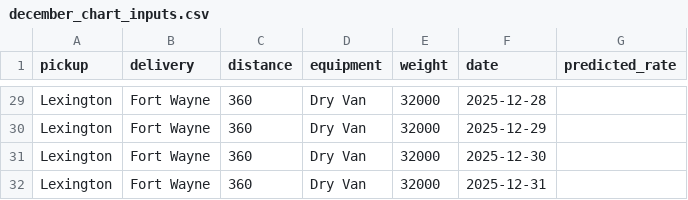
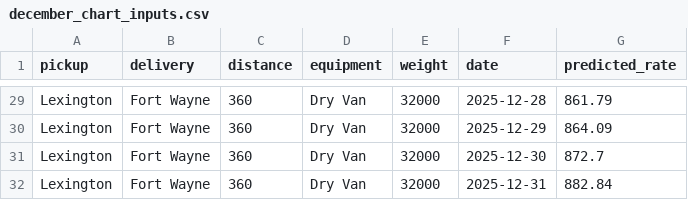
Before and after one commit to Mustafa-79/spotter-freight-rate, a CSV file: data/december_chart_inputs.csv, drawn as a sheet; only a part is shown, gaps mark what is left out; the diff covers the shown part only; the diff names each change by its address in the sheet, - before the commit and + after, or states it on an @@ line.

Commit message:
Add prediction script, nearest-city pricing and submission files
freight/predict.py trains the final model on all labelled data (corrupted
prices removed) and writes validation_predictions.csv for the 12,000 loads
in validation.csv, plus the predicted_rate column of
data/december_chart_inputs.csv. The December rows carry no market index, so
each day takes the average market index of that day's loads in
validation.csv. score.py validates both files and draws
scorer_results/candidate_december.png.

Spotter's set includes eight cities never seen in training (1,447 loads).
The final model now prices such a city with the average learned effect of
its three nearest known cities; loads between known cities, and therefore
all fold and test results, are unchanged.

```diff
--- a/data/december_chart_inputs.csv
+++ b/data/december_chart_inputs.csv
-G29 (predicted_rate): (empty)
+G29 (predicted_rate): 861.79
-G30 (predicted_rate): (empty)
+G30 (predicted_rate): 864.09
-G31 (predicted_rate): (empty)
+G31 (predicted_rate): 872.7
-G32 (predicted_rate): (empty)
+G32 (predicted_rate): 882.84
```
Also changed, not shown: 27 edited cells elsewhere in this file, 7 other files.
